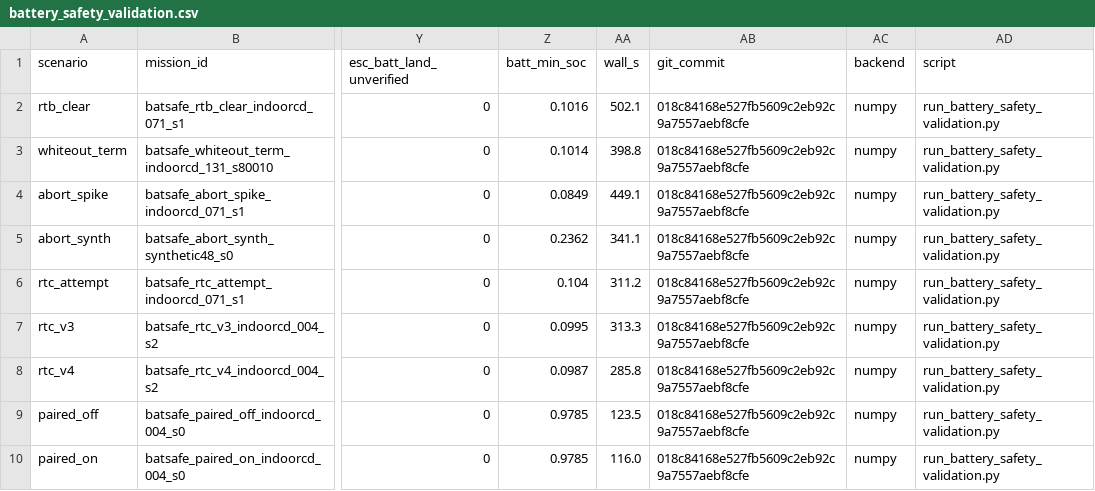
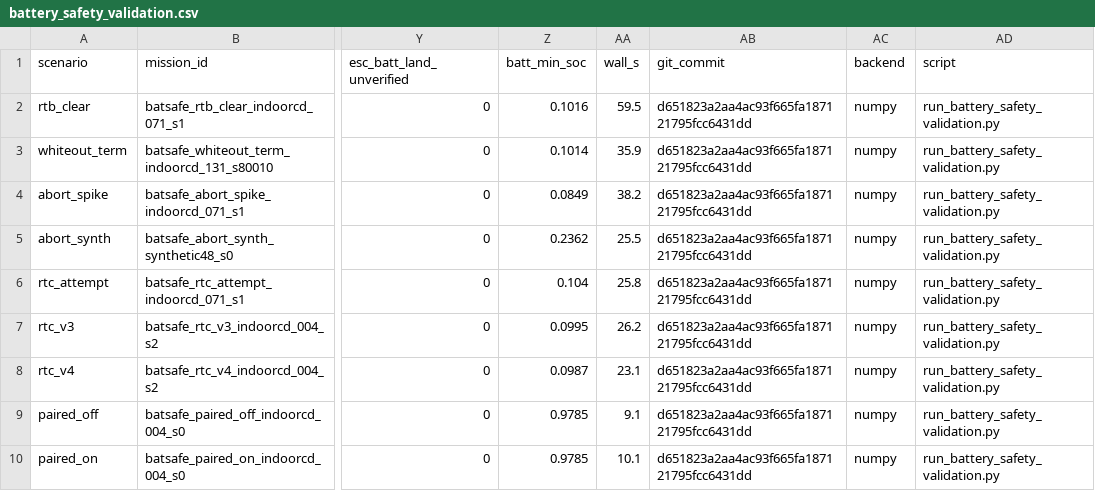
Before and after one commit to whtetigr2/ThermoNav, a CSV file: sim/battery_safety_validation.csv, drawn as a sheet; only a part is shown, gaps mark what is left out; the diff names each change by its address in the sheet, - before the commit and + after, or states it on an @@ line.

Commit message:
Graduate below-clear Option A bounded hold (data+docs): TN validation at d651823 - 6/6 gates PASS, 0 collisions: OFF arms reproduce TN legacy baselines @ a2cb278 exactly (s4_clears landed/78/vetoed51/terminal17/soc0.1014; s4_paired_indef landed_disarmed/78/51/17/0.1014; rtb_clear landed/110/28/18/0.1016); ON arms (window 10 s) land every cell - s4_clears vetoed 51->10 (1 episode, 4 expired steps, soc 0.1029), s4_paired_indef 51->21 (2 ep, 11 exp, 0.1045), rtb_clear 28->20 (2 ep, 6 exp, 0.1061, field-identical to research ON); battery safety validation re-run on wired tree 6/6 gates PASS, 0 collisions, behavioral fields identical to graduation record (235 calibration rows, CSVs re-stamped d651823)
Docs: sim/BELOWCLEAR_PHASE0.md (research Phase 0 verdict ported with TN header - record rooms' GT grids carry NO floor, sensor fan never applies vehicle attitude, UNKNOWN descent column substantially a modeling artifact; rooms byte-identical md5-verified) + sim/BELOWCLEAR_VALIDATION.md (TN graduation record carrying all three disclosures: Phase 0 simulation-only caveat on every price; expiries against believed-OCCUPIED columns EXERCISED in the s4 cells per research red team, not hypothetical; untested corner for the PI - safety OFF + batt-crit + believed-OCCUPIED column; research link-cell result noted as research-branch evidence, TN lost-link end-to-end mission still unrun, link limit stands). README/REDTEAM/sim README updated (new REDTEAM row: SHIPS opt-in default OFF; link rows annotated). Simulation only

```diff
--- a/sim/battery_safety_validation.csv
+++ b/sim/battery_safety_validation.csv
-AA2 (wall_s): 502.1
+AA2 (wall_s): 59.5
-AB2:AB10 (git_commit): 018c84168e527fb5609c2eb92c9a7557aebf8cfe
+AB2:AB10 (git_commit): d651823a2aa4ac93f665fa187121795fcc6431dd
-AA3 (wall_s): 398.8
+AA3 (wall_s): 35.9
-AA4 (wall_s): 449.1
+AA4 (wall_s): 38.2
-AA5 (wall_s): 341.1
+AA5 (wall_s): 25.5
-AA6 (wall_s): 311.2
+AA6 (wall_s): 25.8
-AA7 (wall_s): 313.3
+AA7 (wall_s): 26.2
-AA8 (wall_s): 285.8
+AA8 (wall_s): 23.1
-AA9 (wall_s): 123.5
+AA9 (wall_s): 9.1
-AA10 (wall_s): 116.0
+AA10 (wall_s): 10.1
```
Also changed, not shown: sim/battery_safety_calibration.csv, 6 other files.
